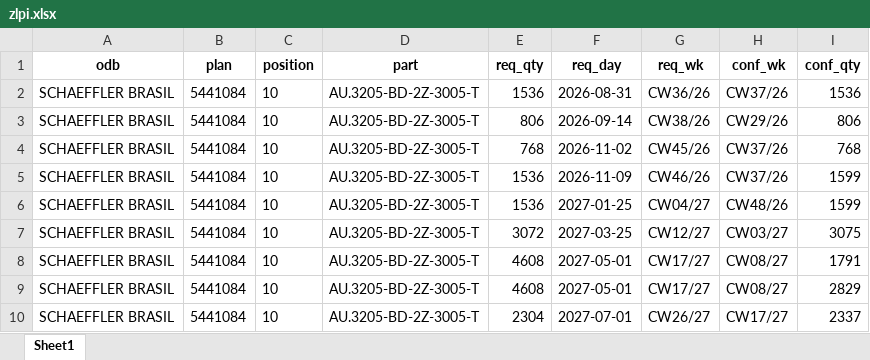
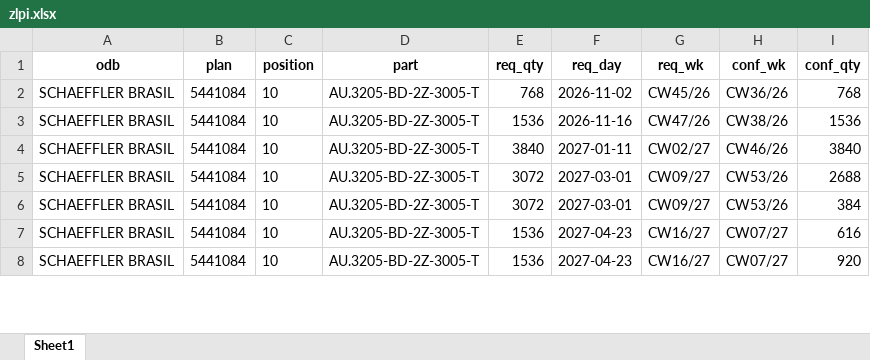
Before and after one commit to andrejpojdak/planner, an Excel workbook: zlpi.xlsx, sheet Sheet1, drawn as a sheet; only a part is shown; values as stored, in another font and other column widths than the file's, no borders; removed rows and columns are numbered as before the commit, all else as after; the diff covers the shown part only; the diff names each change by its address in the sheet, - before the commit and + after, or states it on an @@ line.

```diff
--- a/zlpi.xlsx (sheet Sheet1)
+++ b/zlpi.xlsx (sheet Sheet1)
-row 2: SCHAEFFLER BRASIL | 5441084 | 10 | AU.3205-BD-2Z-3005-T | 1536 | 2026-08-31 | CW36/26 | CW37/26 | 1536
-row 3: SCHAEFFLER BRASIL | 5441084 | 10 | AU.3205-BD-2Z-3005-T | 806 | 2026-09-14 | CW38/26 | CW29/26 | 806
-H2 (conf_wk): CW37/26
+H2 (conf_wk): CW36/26
-F3 (req_day): 2026-11-09
+F3 (req_day): 2026-11-16
-G3 (req_wk): CW46/26
+G3 (req_wk): CW47/26
-H3 (conf_wk): CW37/26
+H3 (conf_wk): CW38/26
-I3 (conf_qty): 1599
+I3 (conf_qty): 1536
-E4 (req_qty): 1536
+E4 (req_qty): 3840
-F4 (req_day): 2027-01-25
+F4 (req_day): 2027-01-11
-G4 (req_wk): CW04/27
+G4 (req_wk): CW02/27
-H4 (conf_wk): CW48/26
+H4 (conf_wk): CW46/26
-I4 (conf_qty): 1599
+I4 (conf_qty): 3840
-F5 (req_day): 2027-03-25
+F5 (req_day): 2027-03-01
-G5 (req_wk): CW12/27
+G5 (req_wk): CW09/27
-H5 (conf_wk): CW03/27
+H5 (conf_wk): CW53/26
-I5 (conf_qty): 3075
+I5 (conf_qty): 2688
-E6 (req_qty): 4608
+E6 (req_qty): 3072
-F6 (req_day): 2027-05-01
+F6 (req_day): 2027-03-01
-G6 (req_wk): CW17/27
+G6 (req_wk): CW09/27
-H6 (conf_wk): CW08/27
+H6 (conf_wk): CW53/26
-I6 (conf_qty): 1791
+I6 (conf_qty): 384
-E7 (req_qty): 4608
+E7 (req_qty): 1536
-F7 (req_day): 2027-05-01
+F7 (req_day): 2027-04-23
-G7 (req_wk): CW17/27
+G7 (req_wk): CW16/27
-H7 (conf_wk): CW08/27
+H7 (conf_wk): CW07/27
-I7 (conf_qty): 2829
+I7 (conf_qty): 616
-E8 (req_qty): 2304
+E8 (req_qty): 1536
-F8 (req_day): 2027-07-01
+F8 (req_day): 2027-04-23
-G8 (req_wk): CW26/27
+G8 (req_wk): CW16/27
-H8 (conf_wk): CW17/27
+H8 (conf_wk): CW07/27
-I8 (conf_qty): 2337
+I8 (conf_qty): 920
```
Also changed, not shown: 1 added row, 9 removed rows and 75 edited cells elsewhere in this sheet, 21 other files.
